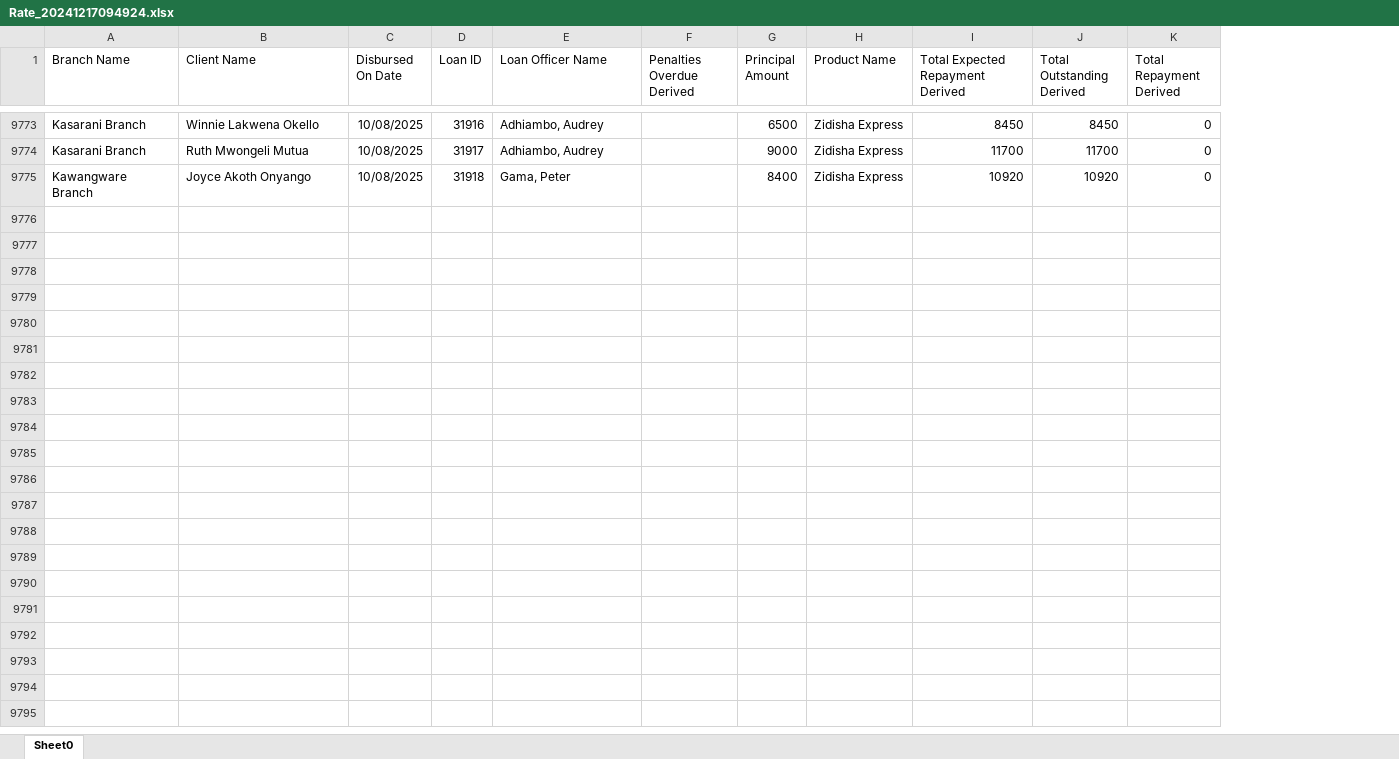
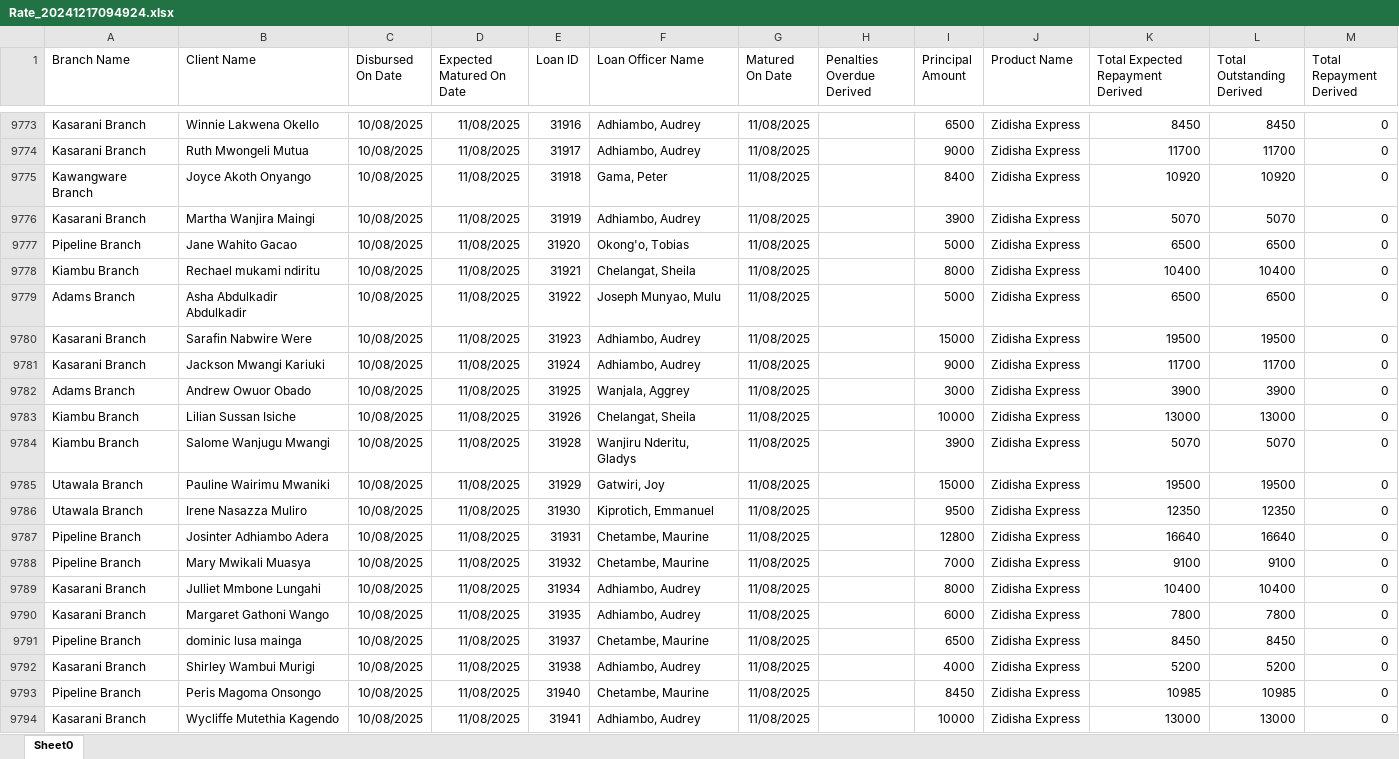
Before and after one commit to Phoenix-Capital/zidisha-monitor, an Excel workbook: Rate_20241217094924.xlsx, sheet Sheet0, drawn as a sheet; only a part is shown, gaps mark what is left out; values as stored, in another font and other column widths than the file's, no borders; the diff covers the shown part only; the diff names each change by its address in the sheet, - before the commit and + after, or states it on an @@ line.

```diff
--- a/Rate_20241217094924.xlsx (sheet Sheet0)
+++ b/Rate_20241217094924.xlsx (sheet Sheet0)
+column D (Expected Matured On Date), rows 9773-9775: all 11/08/2025
+column G (Matured On Date), rows 9773-9775: all 11/08/2025
+row 9776: Kasarani Branch | Martha Wanjira Maingi | 10/08/2025 | 11/08/2025 | 31919 | Adhiambo, Audrey | 11/08/2025 |  | 3900 | Zidisha Express | 5070 | 5070 | 0
+row 9777: Pipeline Branch | Jane Wahito Gacao | 10/08/2025 | 11/08/2025 | 31920 | Okong'o, Tobias | 11/08/2025 |  | 5000 | Zidisha Express | 6500 | 6500 | 0
+row 9778: Kiambu Branch | Rechael mukami ndiritu | 10/08/2025 | 11/08/2025 | 31921 | Chelangat, Sheila | 11/08/2025 |  | 8000 | Zidisha Express | 10400 | 10400 | 0
+row 9779: Adams Branch | Asha Abdulkadir Abdulkadir | 10/08/2025 | 11/08/2025 | 31922 | Joseph Munyao, Mulu | 11/08/2025 |  | 5000 | Zidisha Express | 6500 | 6500 | 0
+row 9780: Kasarani Branch | Sarafin Nabwire Were | 10/08/2025 | 11/08/2025 | 31923 | Adhiambo, Audrey | 11/08/2025 |  | 15000 | Zidisha Express | 19500 | 19500 | 0
+row 9781: Kasarani Branch | Jackson Mwangi Kariuki | 10/08/2025 | 11/08/2025 | 31924 | Adhiambo, Audrey | 11/08/2025 |  | 9000 | Zidisha Express | 11700 | 11700 | 0
+row 9782: Adams Branch | Andrew Owuor Obado | 10/08/2025 | 11/08/2025 | 31925 | Wanjala, Aggrey | 11/08/2025 |  | 3000 | Zidisha Express | 3900 | 3900 | 0
+row 9783: Kiambu Branch | Lilian Sussan Isiche | 10/08/2025 | 11/08/2025 | 31926 | Chelangat, Sheila | 11/08/2025 |  | 10000 | Zidisha Express | 13000 | 13000 | 0
+row 9784: Kiambu Branch | Salome Wanjugu Mwangi | 10/08/2025 | 11/08/2025 | 31928 | Wanjiru Nderitu, Gladys | 11/08/2025 |  | 3900 | Zidisha Express | 5070 | 5070 | 0
+row 9785: Utawala Branch | Pauline Wairimu Mwaniki | 10/08/2025 | 11/08/2025 | 31929 | Gatwiri, Joy | 11/08/2025 |  | 15000 | Zidisha Express | 19500 | 19500 | 0
+row 9786: Utawala Branch | Irene Nasazza Muliro | 10/08/2025 | 11/08/2025 | 31930 | Kiprotich, Emmanuel | 11/08/2025 |  | 9500 | Zidisha Express | 12350 | 12350 | 0
+row 9787: Pipeline Branch | Josinter Adhiambo Adera | 10/08/2025 | 11/08/2025 | 31931 | Chetambe, Maurine | 11/08/2025 |  | 12800 | Zidisha Express | 16640 | 16640 | 0
+row 9788: Pipeline Branch | Mary Mwikali Muasya | 10/08/2025 | 11/08/2025 | 31932 | Chetambe, Maurine | 11/08/2025 |  | 7000 | Zidisha Express | 9100 | 9100 | 0
+row 9789: Kasarani Branch | Julliet Mmbone Lungahi | 10/08/2025 | 11/08/2025 | 31934 | Adhiambo, Audrey | 11/08/2025 |  | 8000 | Zidisha Express | 10400 | 10400 | 0
+row 9790: Kasarani Branch | Margaret Gathoni Wango | 10/08/2025 | 11/08/2025 | 31935 | Adhiambo, Audrey | 11/08/2025 |  | 6000 | Zidisha Express | 7800 | 7800 | 0
+row 9791: Pipeline Branch | dominic lusa mainga | 10/08/2025 | 11/08/2025 | 31937 | Chetambe, Maurine | 11/08/2025 |  | 6500 | Zidisha Express | 8450 | 8450 | 0
+row 9792: Kasarani Branch | Shirley Wambui Murigi | 10/08/2025 | 11/08/2025 | 31938 | Adhiambo, Audrey | 11/08/2025 |  | 4000 | Zidisha Express | 5200 | 5200 | 0
+row 9793: Pipeline Branch | Peris Magoma Onsongo | 10/08/2025 | 11/08/2025 | 31940 | Chetambe, Maurine | 11/08/2025 |  | 8450 | Zidisha Express | 10985 | 10985 | 0
+row 9794: Kasarani Branch | Wycliffe Mutethia Kagendo | 10/08/2025 | 11/08/2025 | 31941 | Adhiambo, Audrey | 11/08/2025 |  | 10000 | Zidisha Express | 13000 | 13000 | 0
```
Also changed, not shown: 7 added rows and 117 edited cells elsewhere in this sheet, 1 other file.
